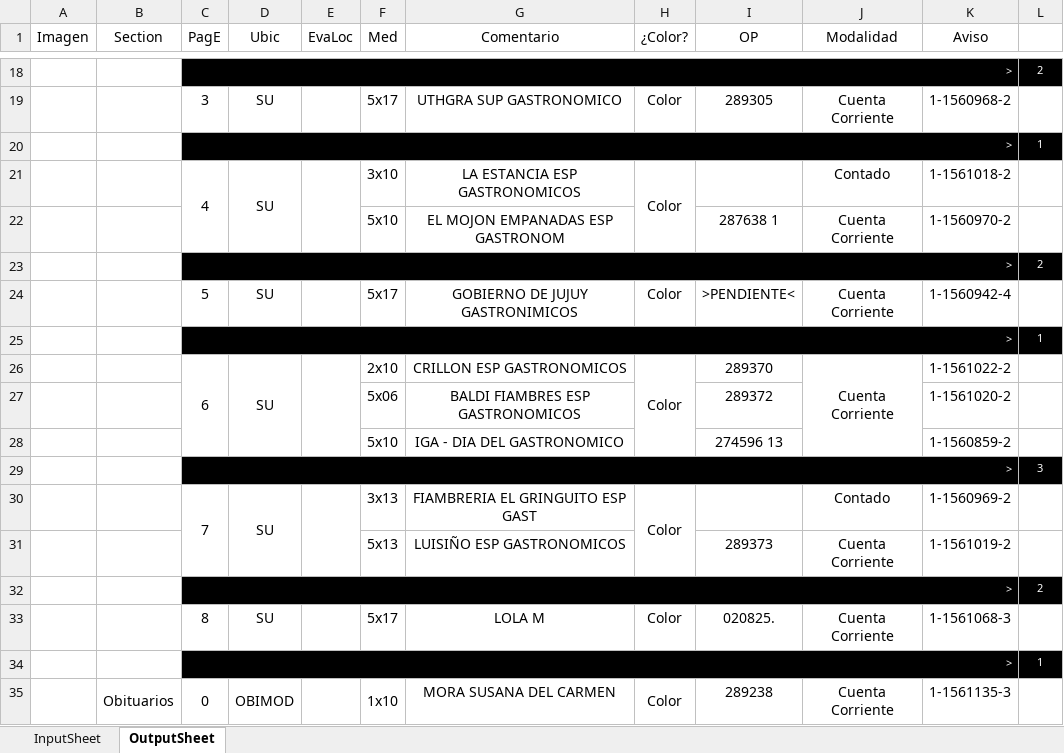
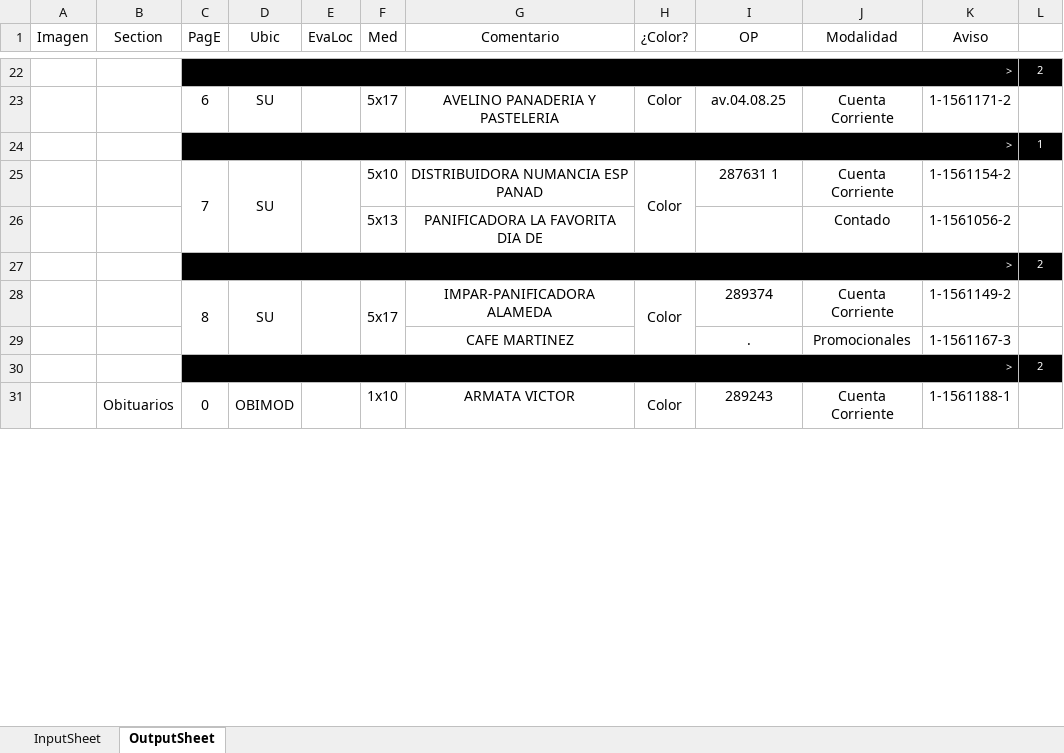
Before and after one commit to zherar7ordoya/xMSO-Excel, an Excel workbook: DataAnalyzer.xlsm, sheet OutputSheet, drawn as a sheet; only a part is shown, gaps mark what is left out; values as stored, in another font and other column widths than the file's, no borders; conditional formats not drawn; removed rows and columns are numbered as before the commit, all else as after; the diff covers the shown part only; the diff names each change by its address in the sheet, - before the commit and + after, or states it on an @@ line.

```diff
--- a/DataAnalyzer.xlsm (sheet OutputSheet)
+++ b/DataAnalyzer.xlsm (sheet OutputSheet)
-C23 (PagE): 3
+C23 (PagE): 6
-G23 (Comentario): UTHGRA SUP GASTRONOMICO
+G23 (Comentario): AVELINO PANADERIA Y PASTELERIA
-I23 (OP): 289305
+I23 (OP): av.04.08.25
-K23 (Aviso): 1-1560968-2
+K23 (Aviso): 1-1561171-2
-row 21:  |  | 4 | SU |  | 3x10 | LA ESTANCIA ESP GASTRONOMICOS | Color |  | Contado | 1-1561018-2 | 1
-row 22:  |  |  |  |  | 5x10 | EL MOJON EMPANADAS ESP GASTRONOM |  | 287638 1 | Cuenta Corriente | 1-1560970-2 | 1
+row 25:  |  | 7 | SU |  | 5x10 | DISTRIBUIDORA NUMANCIA ESP PANAD | Color | 287631 1 | Cuenta Corriente | 1-1561154-2 | 1
+row 26:  |  |  |  |  | 5x13 | PANIFICADORA LA FAVORITA DIA DE |  |  | Contado | 1-1561056-2 | 1
-C28 (PagE): 5
+C28 (PagE): 8
+C28:C29 merged
+D28:D29 merged
+E28:E29 merged
+F28:F29 merged
-G28 (Comentario): GOBIERNO DE JUJUY GASTRONIMICOS
+G28 (Comentario): IMPAR-PANIFICADORA ALAMEDA
+H28:H29 merged
-I28 (OP): >PENDIENTE<
+I28 (OP): 289374
-K28 (Aviso): 1-1560942-4
+K28 (Aviso): 1-1561149-2
@@ row 25 moved to row 61: > @@
-row 26:  |  | 6 | SU |  | 2x10 | CRILLON ESP GASTRONOMICOS | Color | 289370 | Cuenta Corriente | 1-1561022-2 | 1
-row 27:  |  |  |  |  | 5x06 | BALDI FIAMBRES ESP GASTRONOMICOS |  | 289372 |  | 1-1561020-2 | 1
-row 28:  |  |  |  |  | 5x10 | IGA - DIA DEL GASTRONOMICO |  | 274596 13 |  | 1-1560859-2 | 1
@@ row 29 moved to row 14: > @@
-row 30:  |  | 7 | SU |  | 3x13 | FIAMBRERIA EL GRINGUITO ESP GAST | Color |  | Contado | 1-1560969-2 | 1
-row 31:  |  |  |  |  | 5x13 | LUISIÑO ESP GASTRONOMICOS |  | 289373 | Cuenta Corriente | 1-1561019-2 | 1
+row 29:  |  |  |  |  |  | CAFE MARTINEZ |  | . | Promocionales | 1-1561167-3 | 1
-row 33:  |  | 8 | SU |  | 5x17 | LOLA M | Color | 020825. | Cuenta Corriente | 1-1561068-3 | 1
@@ row 34 moved to row 63: > @@
-F35:F36 merged
-G31 (Comentario): MORA SUSANA DEL CARMEN
+G31 (Comentario): ARMATA VICTOR
-I31 (OP): 289238
+I31 (OP): 289243
-J35:J36 merged
-K31 (Aviso): 1-1561135-3
+K31 (Aviso): 1-1561188-1
```
Also changed, not shown: 24 added rows, 22 removed rows, 1 moved row, 39 edited cells and merged cells elsewhere in this sheet, hidden cells.
